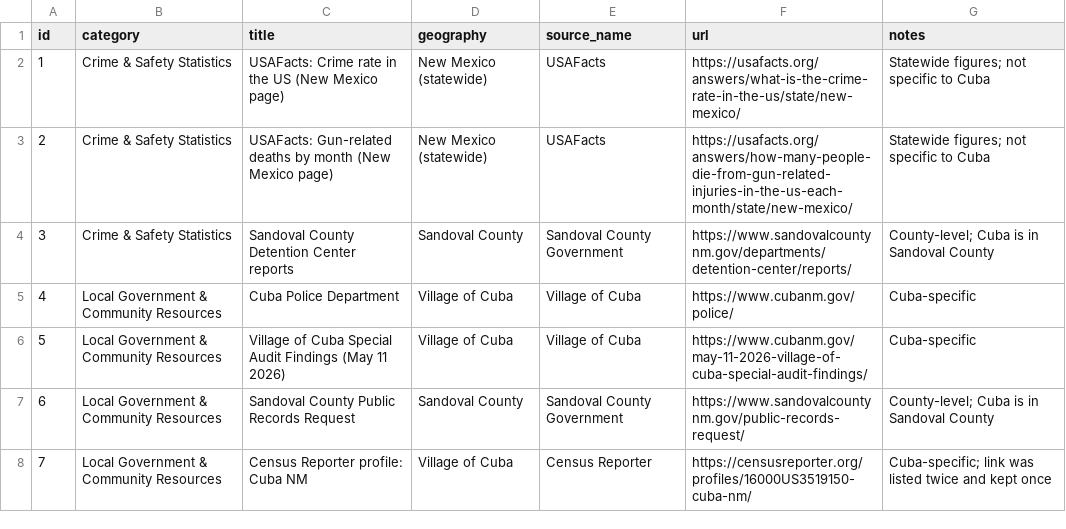
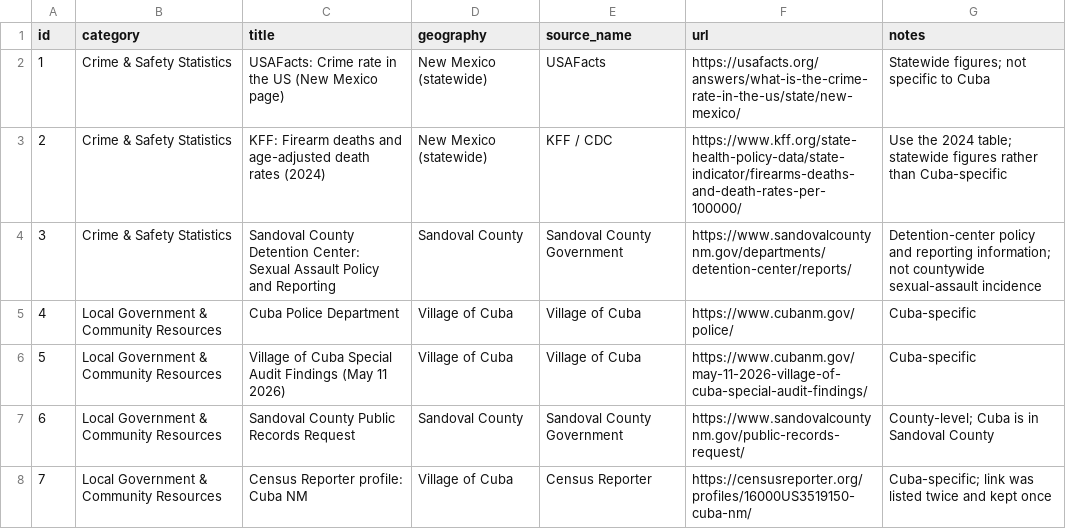
Before and after one commit to AJ-Branchal/ENG220_Project_Team_2, a CSV file: cuba_nm_links.csv, drawn as a sheet.

Commit message:
Update cuba_nm_links.csv
Update source links to match the years and figures used in the dashboard.

```diff
--- a/cuba_nm_links.csv
+++ b/cuba_nm_links.csv
@@ -2,4 +2,4 @@ id,category,title,geography,source_name,url,notes
 1,Crime & Safety Statistics,USAFacts: Crime rate in the US (New Mexico page),New Mexico (statewide),USAFacts,https://usafacts.org/answers/what-is-the-crime-rate-in-the-us/state/new-mexico/,Statewide figures; not specific to Cuba
-2,Crime & Safety Statistics,USAFacts: Gun-related deaths by month (New Mexico page),New Mexico (statewide),USAFacts,https://usafacts.org/answers/how-many-people-die-from-gun-related-injuries-in-the-us-each-month/state/new-mexico/,Statewide figures; not specific to Cuba
-3,Crime & Safety Statistics,Sandoval County Detention Center reports,Sandoval County,Sandoval County Government,https://www.sandovalcountynm.gov/departments/detention-center/reports/,County-level; Cuba is in Sandoval County
+2,Crime & Safety Statistics,KFF: Firearm deaths and age-adjusted death rates (2024),New Mexico (statewide),KFF / CDC,https://www.kff.org/state-health-policy-data/state-indicator/firearms-deaths-and-death-rates-per-100000/,Use the 2024 table; statewide figures rather than Cuba-specific
+3,Crime & Safety Statistics,Sandoval County Detention Center: Sexual Assault Policy and Reporting,Sandoval County,Sandoval County Government,https://www.sandovalcountynm.gov/departments/detention-center/reports/,Detention-center policy and reporting information; not countywide sexual-assault incidence
 4,Local Government & Community Resources,Cuba Police Department,Village of Cuba,Village of Cuba,https://www.cubanm.gov/police/,Cuba-specific
```
